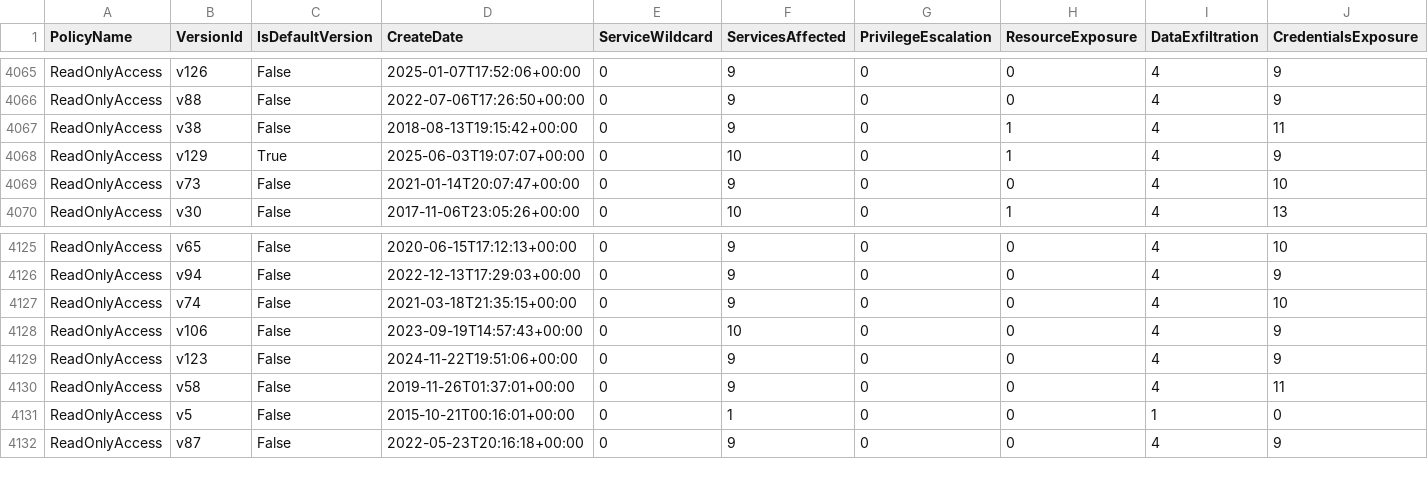
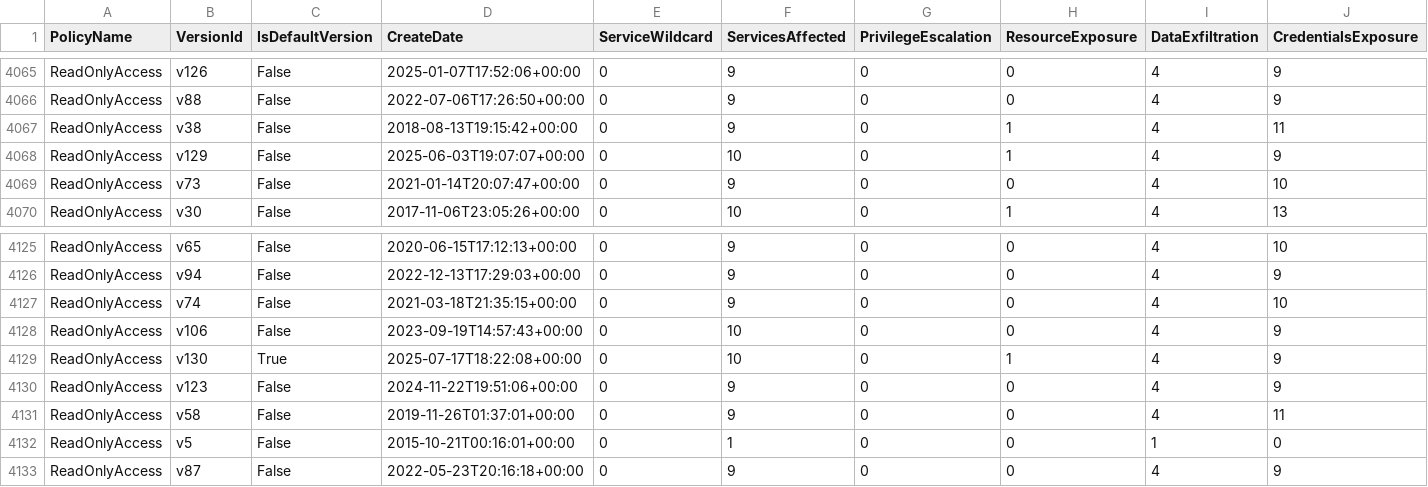
Before and after one commit to tenchi-security/camp, a CSV file: versions_summary.csv, drawn as a sheet; only a part is shown, gaps mark what is left out; rows hold the shown columns only; the diff names each change by its address in the sheet, - before the commit and + after, or states it on an @@ line.

```diff
--- a/versions_summary.csv
+++ b/versions_summary.csv
-C4068 (IsDefaultVersion): True
+C4068 (IsDefaultVersion): False
+row 4129: ReadOnlyAccess | v130 | True | 2025-07-17T18:22:08+00:00 | 0 | 10 | 0 | 1 | 4 | 9
```
Also changed, not shown: 5 other files.
